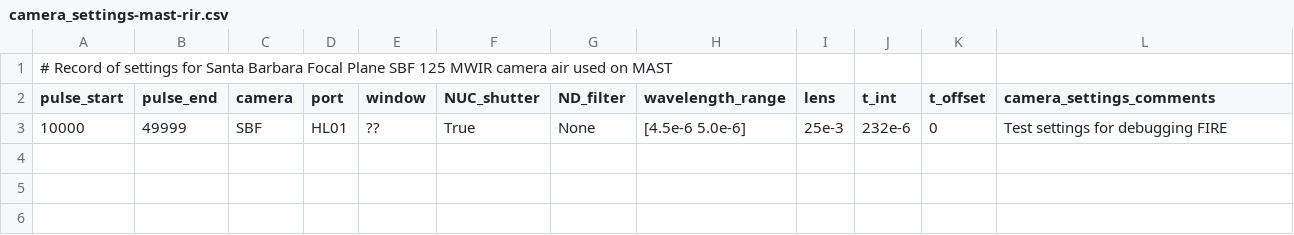
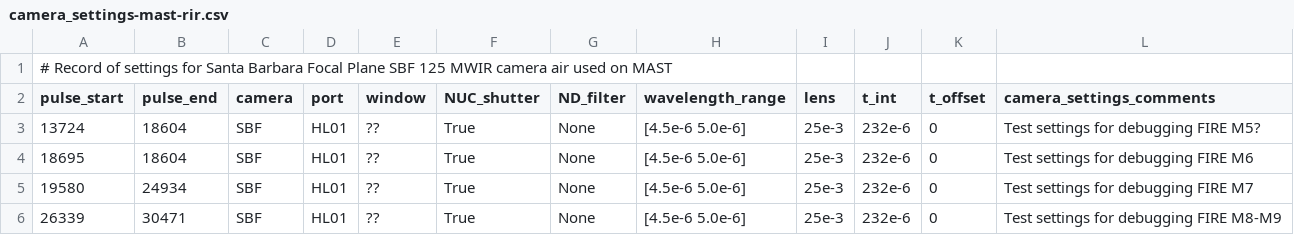
Before and after one commit to TomFarley/air, a CSV file: fire/input_files/mast/camera_settings-mast-rir.csv, drawn as a sheet.

Commit message:
Add M5-M7 camera settings

```diff
--- a/fire/input_files/mast/camera_settings-mast-rir.csv
+++ b/fire/input_files/mast/camera_settings-mast-rir.csv
@@ -2,2 +2,5 @@
 pulse_start, pulse_end, camera, port   , window, NUC_shutter, ND_filter, wavelength_range, lens , t_int , t_offset, camera_settings_comments
-10000      , 49999    , SBF   , HL01   , ??    , True       , None     , [4.5e-6 5.0e-6] , 25e-3, 232e-6, 0       , Test settings for debugging FIRE
+13724      , 18604    , SBF   , HL01   , ??    , True       , None     , [4.5e-6 5.0e-6] , 25e-3, 232e-6, 0       , Test settings for debugging FIRE M5?
+18695      , 18604    , SBF   , HL01   , ??    , True       , None     , [4.5e-6 5.0e-6] , 25e-3, 232e-6, 0       , Test settings for debugging FIRE M6
+19580      , 24934    , SBF   , HL01   , ??    , True       , None     , [4.5e-6 5.0e-6] , 25e-3, 232e-6, 0       , Test settings for debugging FIRE M7
+26339      , 30471    , SBF   , HL01   , ??    , True       , None     , [4.5e-6 5.0e-6] , 25e-3, 232e-6, 0       , Test settings for debugging FIRE M8-M9
```
